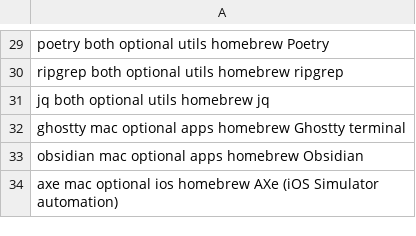
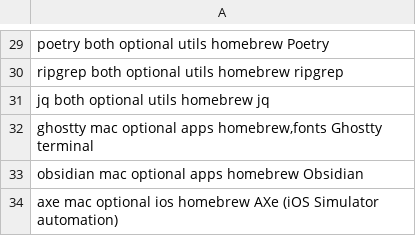
Before and after one commit to euconectei/setup_config, a TSV file: setup.tsv, drawn as a sheet; only a part is shown, gaps mark what is left out.

Commit message:
feat(ghostty): depend on fonts so Fira Code is installed first

```diff
--- a/setup.tsv
+++ b/setup.tsv
@@ -31,3 +31,3 @@ ripgrep       both    optional  utils       homebrew              ripgrep
 jq            both    optional  utils       homebrew              jq
-ghostty       mac     optional  apps        homebrew              Ghostty terminal
+ghostty       mac     optional  apps        homebrew,fonts        Ghostty terminal
 obsidian      mac     optional  apps        homebrew              Obsidian
```
